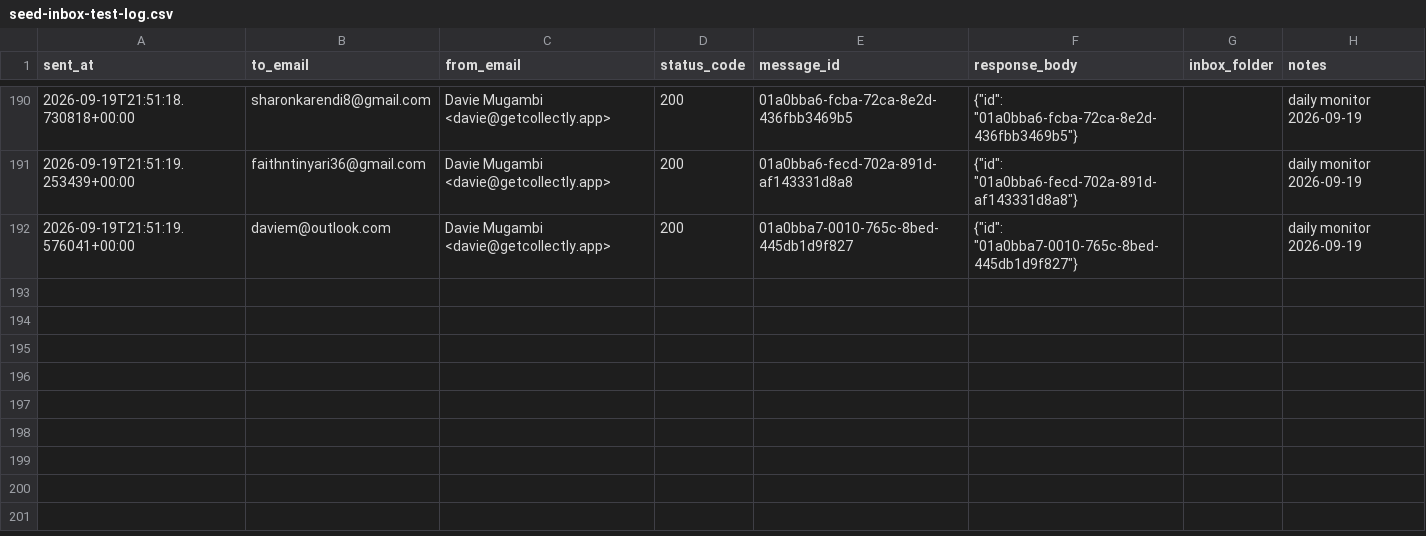
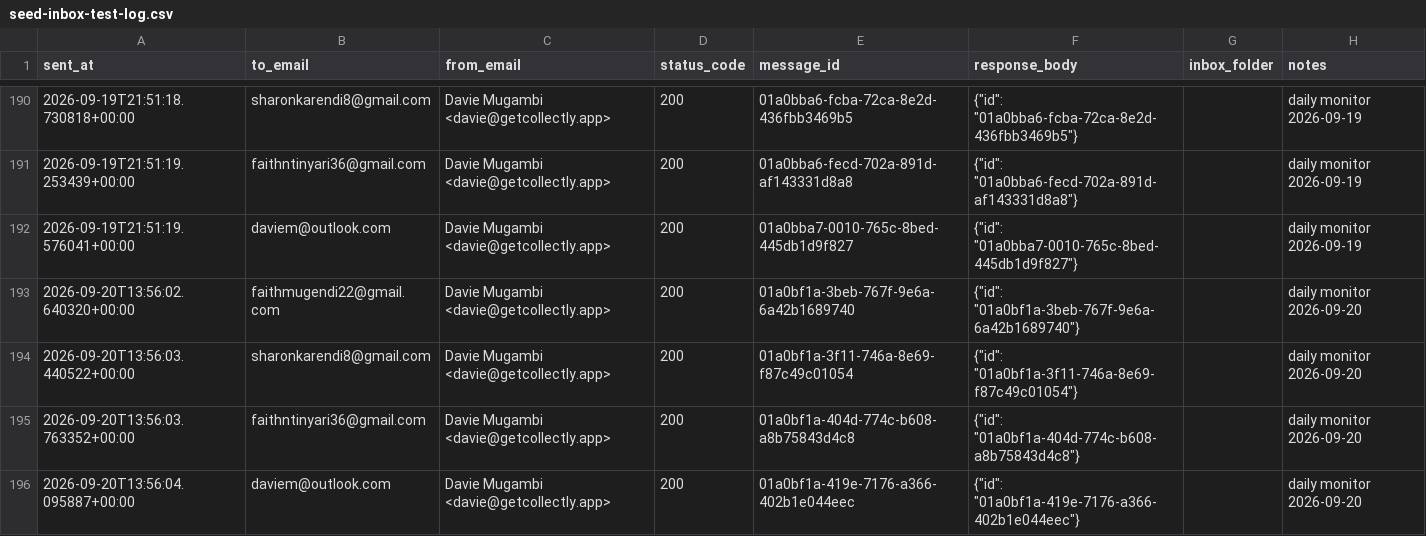
Before and after one commit to davidmugambi104/collectly, a CSV file: outreach/data/seed-inbox-test-log.csv, drawn as a sheet; only a part is shown, gaps mark what is left out.

```diff
--- a/outreach/data/seed-inbox-test-log.csv
+++ b/outreach/data/seed-inbox-test-log.csv
@@ -192 +192,5 @@ sent_at,to_email,from_email,status_code,message_id,response_body,inbox_folder,no
 2026-09-19T21:51:19.576041+00:00,daviem@outlook.com,Davie Mugambi <davie@getcollectly.app>,200,01a0bba7-0010-765c-8bed-445db1d9f827,"{""id"": ""01a0bba7-0010-765c-8bed-445db1d9f827""}",,daily monitor 2026-09-19
+2026-09-20T13:56:02.640320+00:00,faithmugendi22@gmail.com,Davie Mugambi <davie@getcollectly.app>,200,01a0bf1a-3beb-767f-9e6a-6a42b1689740,"{""id"": ""01a0bf1a-3beb-767f-9e6a-6a42b1689740""}",,daily monitor 2026-09-20
+2026-09-20T13:56:03.440522+00:00,sharonkarendi8@gmail.com,Davie Mugambi <davie@getcollectly.app>,200,01a0bf1a-3f11-746a-8e69-f87c49c01054,"{""id"": ""01a0bf1a-3f11-746a-8e69-f87c49c01054""}",,daily monitor 2026-09-20
+2026-09-20T13:56:03.763352+00:00,faithntinyari36@gmail.com,Davie Mugambi <davie@getcollectly.app>,200,01a0bf1a-404d-774c-b608-a8b75843d4c8,"{""id"": ""01a0bf1a-404d-774c-b608-a8b75843d4c8""}",,daily monitor 2026-09-20
+2026-09-20T13:56:04.095887+00:00,daviem@outlook.com,Davie Mugambi <davie@getcollectly.app>,200,01a0bf1a-419e-7176-a366-402b1e044eec,"{""id"": ""01a0bf1a-419e-7176-a366-402b1e044eec""}",,daily monitor 2026-09-20
```
Also changed, not shown: 2 other files.
